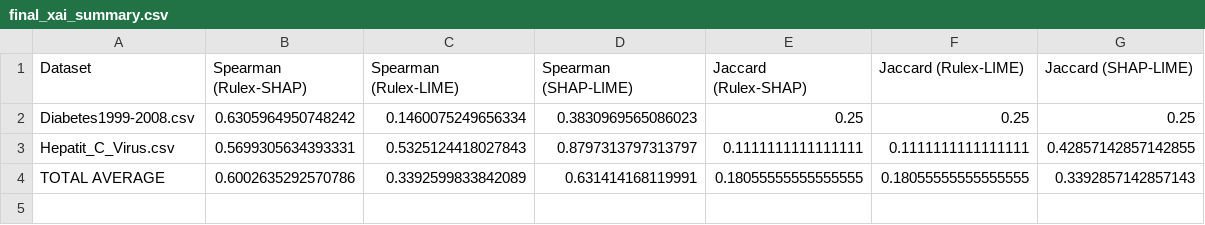
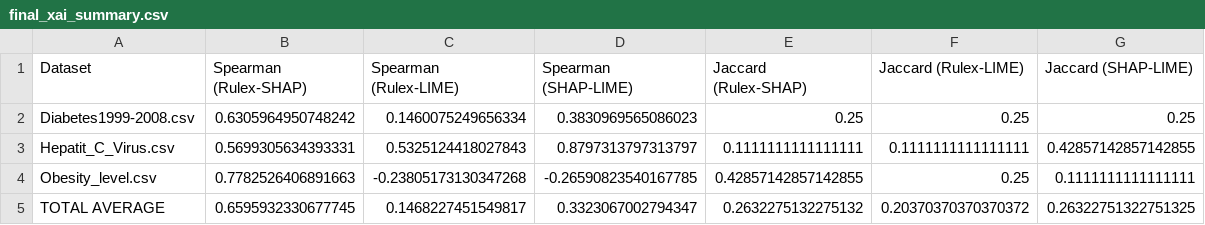
Before and after one commit to MatinehBshakib/logic-learning-machine-xai-comparison-HealthCare, a CSV file: Applying_LIME_-_SHAP_on_public_datasets/outputs/final_xai_summary.csv, drawn as a sheet.

Commit message:
calculate the average for three datasets

```diff
--- a/Applying_LIME_-_SHAP_on_public_datasets/outputs/final_xai_summary.csv
+++ b/Applying_LIME_-_SHAP_on_public_datasets/outputs/final_xai_summary.csv
@@ -3,2 +3,3 @@ Diabetes1999-2008.csv,0.6305964950748242,0.1460075249656334,0.3830969565086023,0
 Hepatit_C_Virus.csv,0.5699305634393331,0.5325124418027843,0.8797313797313797,0.1111111111111111,0.1111111111111111,0.42857142857142855
-TOTAL AVERAGE,0.6002635292570786,0.3392599833842089,0.631414168119991,0.18055555555555555,0.18055555555555555,0.3392857142857143
+Obesity_level.csv,0.7782526406891663,-0.23805173130347268,-0.26590823540167785,0.42857142857142855,0.25,0.1111111111111111
+TOTAL AVERAGE,0.6595932330677745,0.1468227451549817,0.3323067002794347,0.2632275132275132,0.20370370370370372,0.26322751322751325
```
Also changed, not shown: 1 other file.
